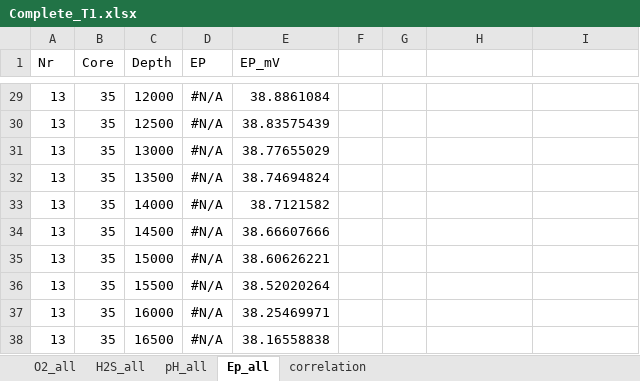
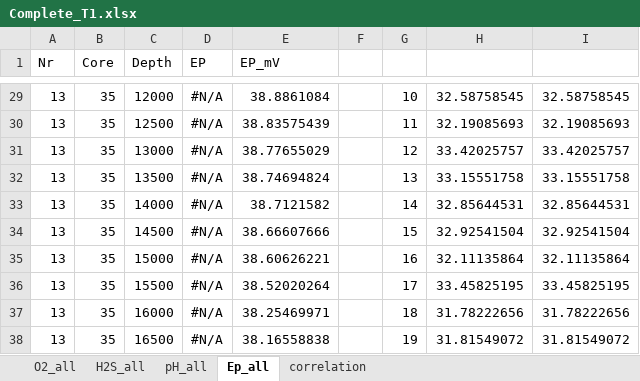
Before and after one commit to silviaelisabeth/Rootics, an Excel workbook: Complete_T1.xlsx, sheet Ep_all, drawn as a sheet; only a part is shown, gaps mark what is left out; values as stored, in another font and other column widths than the file's, no borders; charts and pictures not drawn; the diff covers the shown part only; the diff names each change by its address in the sheet, - before the commit and + after, or states it on an @@ line.

```diff
--- a/Complete_T1.xlsx (sheet Ep_all)
+++ b/Complete_T1.xlsx (sheet Ep_all)
-G29: (empty)
+G29: 10
-H29: (empty)
+H29: 32.58758545
-I29: (empty)
+I29: 32.58758545
-G30: (empty)
+G30: 11
-H30: (empty)
+H30: 32.19085693
-I30: (empty)
+I30: 32.19085693
-G31: (empty)
+G31: 12
-H31: (empty)
+H31: 33.42025757
-I31: (empty)
+I31: 33.42025757
-G32: (empty)
+G32: 13
-H32: (empty)
+H32: 33.15551758
-I32: (empty)
+I32: 33.15551758
-G33: (empty)
+G33: 14
-H33: (empty)
+H33: 32.85644531
-I33: (empty)
+I33: 32.85644531
-G34: (empty)
+G34: 15
-H34: (empty)
+H34: 32.92541504
-I34: (empty)
+I34: 32.92541504
-G35: (empty)
+G35: 16
-H35: (empty)
+H35: 32.11135864
-I35: (empty)
+I35: 32.11135864
-G36: (empty)
+G36: 17
-H36: (empty)
+H36: 33.45825195
-I36: (empty)
+I36: 33.45825195
-G37: (empty)
+G37: 18
-H37: (empty)
+H37: 31.78222656
-I37: (empty)
+I37: 31.78222656
-G38: (empty)
+G38: 19
-H38: (empty)
+H38: 31.81549072
-I38: (empty)
+I38: 31.81549072
```
Also changed, not shown: 109 edited cells elsewhere in this sheet, charts or pictures, 6 other files.
